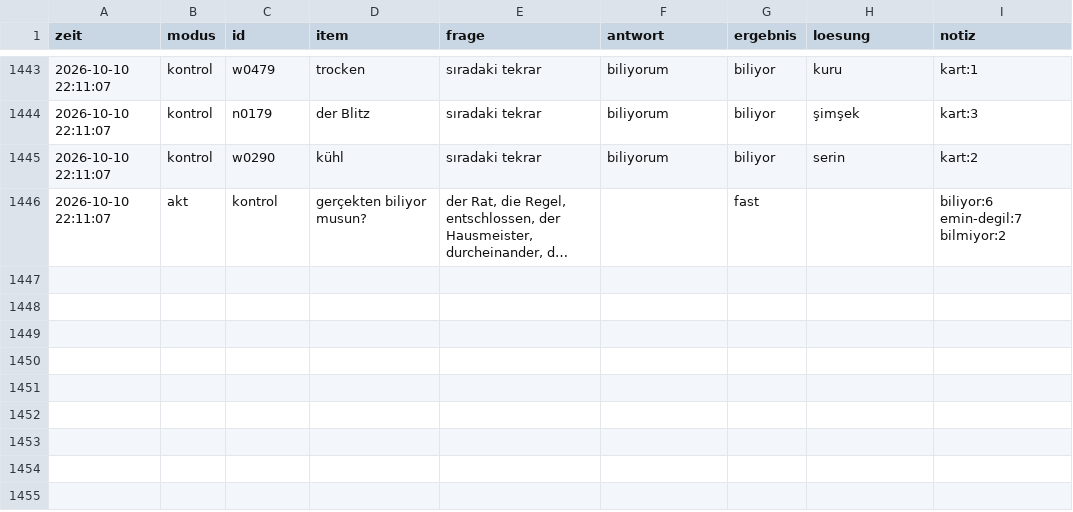
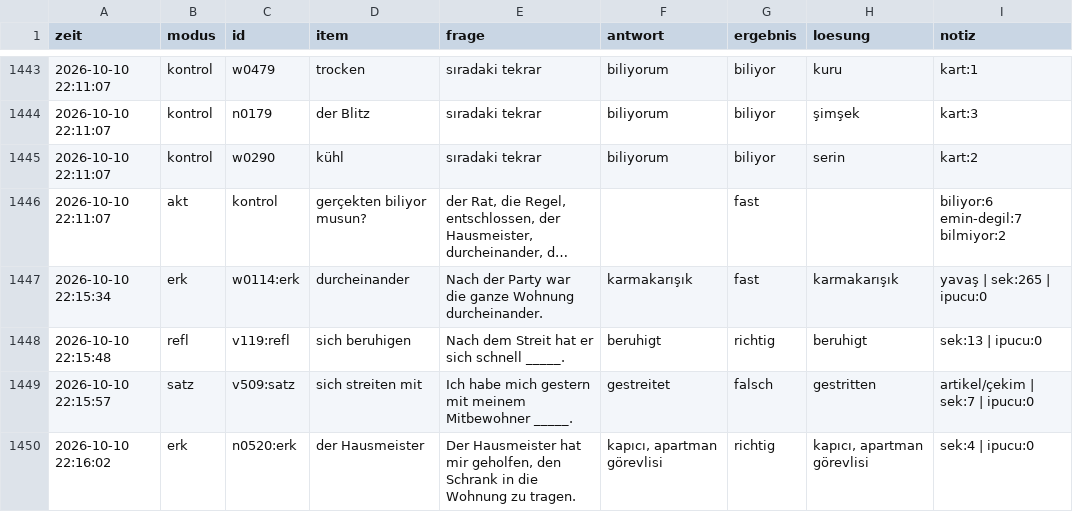
Before and after one commit to TunaArslankaya/Almanca-Tekrar, a CSV file: log/log.csv, drawn as a sheet; only a part is shown, gaps mark what is left out; long unchanged cells end in …; the diff names each change by its address in the sheet, - before the commit and + after, or states it on an @@ line.

Commit message:
log: 4 cevap

```diff
--- a/log/log.csv
+++ b/log/log.csv
+row 1447: 2026-10-10 22:15:34 | erk | w0114:erk | durcheinander | Nach der Party war die ganze Wohnung durcheinander. | karmakarışık | fast | karmakarışık | yavaş | sek:265 | ipucu:0
+row 1448: 2026-10-10 22:15:48 | refl | v119:refl | sich beruhigen | Nach dem Streit hat er sich schnell _____. | beruhigt | richtig | beruhigt | sek:13 | ipucu:0
+row 1449: 2026-10-10 22:15:57 | satz | v509:satz | sich streiten mit | Ich habe mich gestern mit meinem Mitbewohner _____. | gestreitet | falsch | gestritten | artikel/çekim | sek:7 | ipucu:0
+row 1450: 2026-10-10 22:16:02 | erk | n0520:erk | der Hausmeister | Der Hausmeister hat mir geholfen, den Schrank in die Wohnung zu tragen. | kapıcı, apartman görevlisi | richtig | kapıcı, apartman görevlisi | sek:4 | ipucu:0
```
